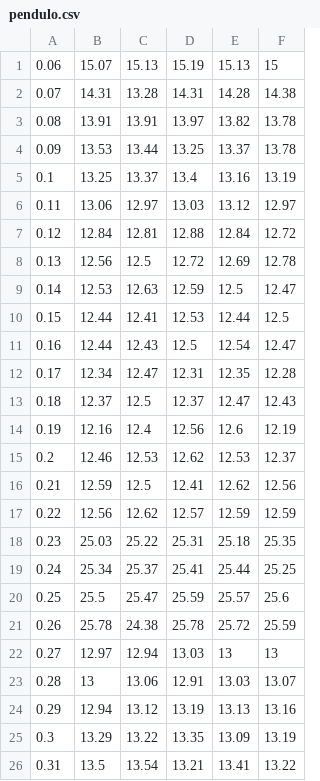
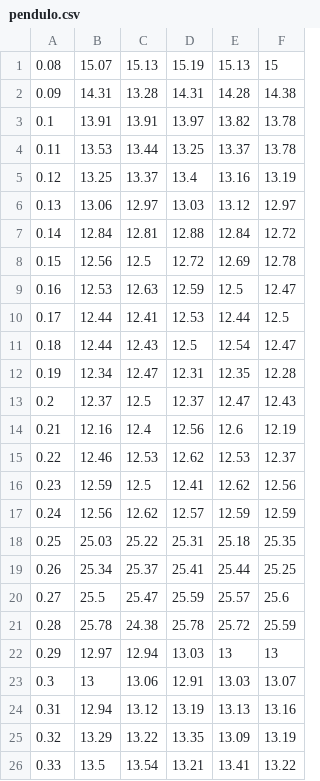
Before and after one commit to AndoniLatorreGalarraga/Tex, a CSV file: UNED/Primer curso/Tecnicas experimentales/pendulo/Datos/pendulo.csv, drawn as a sheet.

```diff
--- a/UNED/Primer curso/Tecnicas experimentales/pendulo/Datos/pendulo.csv
+++ b/UNED/Primer curso/Tecnicas experimentales/pendulo/Datos/pendulo.csv
@@ -1,26 +1,26 @@
-0.06,15.07,15.13,15.19,15.13,15
-0.07,14.31,13.28,14.31,14.28,14.38
-0.08,13.91,13.91,13.97,13.82,13.78
-0.09,13.53,13.44,13.25,13.37,13.78
-0.1,13.25,13.37,13.4,13.16,13.19
-0.11,13.06,12.97,13.03,13.12,12.97
-0.12,12.84,12.81,12.88,12.84,12.72
-0.13,12.56,12.5,12.72,12.69,12.78
-0.14,12.53,12.63,12.59,12.5,12.47
-0.15,12.44,12.41,12.53,12.44,12.5
-0.16,12.44,12.43,12.5,12.54,12.47
-0.17,12.34,12.47,12.31,12.35,12.28
-0.18,12.37,12.5,12.37,12.47,12.43
-0.19,12.16,12.4,12.56,12.6,12.19
-0.2,12.46,12.53,12.62,12.53,12.37
-0.21,12.59,12.5,12.41,12.62,12.56
-0.22,12.56,12.62,12.57,12.59,12.59
-0.23,25.03,25.22,25.31,25.18,25.35
-0.24,25.34,25.37,25.41,25.44,25.25
-0.25,25.5,25.47,25.59,25.57,25.6
-0.26,25.78,24.38,25.78,25.72,25.59
-0.27,12.97,12.94,13.03,13,13
-0.28,13,13.06,12.91,13.03,13.07
-0.29,12.94,13.12,13.19,13.13,13.16
-0.3,13.29,13.22,13.35,13.09,13.19
-0.31,13.5,13.54,13.21,13.41,13.22
+0.08,15.07,15.13,15.19,15.13,15
+0.09,14.31,13.28,14.31,14.28,14.38
+0.1,13.91,13.91,13.97,13.82,13.78
+0.11,13.53,13.44,13.25,13.37,13.78
+0.12,13.25,13.37,13.4,13.16,13.19
+0.13,13.06,12.97,13.03,13.12,12.97
+0.14,12.84,12.81,12.88,12.84,12.72
+0.15,12.56,12.5,12.72,12.69,12.78
+0.16,12.53,12.63,12.59,12.5,12.47
+0.17,12.44,12.41,12.53,12.44,12.5
+0.18,12.44,12.43,12.5,12.54,12.47
+0.19,12.34,12.47,12.31,12.35,12.28
+0.2,12.37,12.5,12.37,12.47,12.43
+0.21,12.16,12.4,12.56,12.6,12.19
+0.22,12.46,12.53,12.62,12.53,12.37
+0.23,12.59,12.5,12.41,12.62,12.56
+0.24,12.56,12.62,12.57,12.59,12.59
+0.25,25.03,25.22,25.31,25.18,25.35
+0.26,25.34,25.37,25.41,25.44,25.25
+0.27,25.5,25.47,25.59,25.57,25.6
+0.28,25.78,24.38,25.78,25.72,25.59
+0.29,12.97,12.94,13.03,13,13
+0.3,13,13.06,12.91,13.03,13.07
+0.31,12.94,13.12,13.19,13.13,13.16
+0.32,13.29,13.22,13.35,13.09,13.19
+0.33,13.5,13.54,13.21,13.41,13.22
```
Also changed, not shown: 10 other files.
